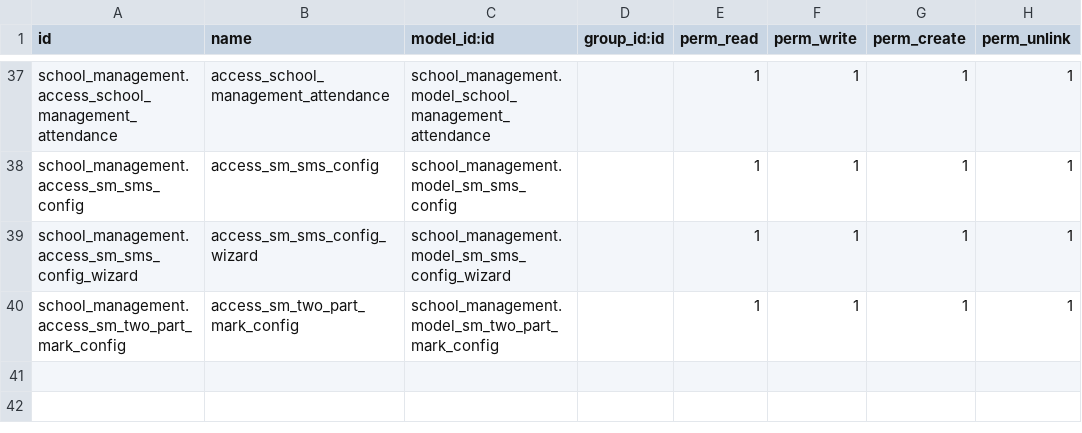
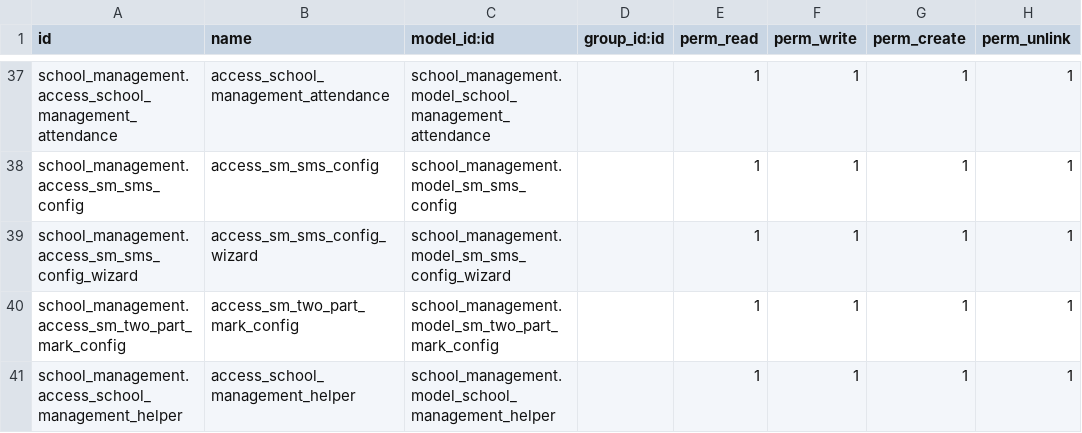
Before and after one commit to sattar-kuet/school_management, a CSV file: security/ir.model.access.csv, drawn as a sheet; only a part is shown, gaps mark what is left out; the diff names each change by its address in the sheet, - before the commit and + after, or states it on an @@ line.

```diff
--- a/security/ir.model.access.csv
+++ b/security/ir.model.access.csv
+row 41: school_management.access_school_management_helper | access_school_management_helper | school_management.model_school_management_helper |  | 1 | 1 | 1 | 1
```
Also changed, not shown: 5 other files.
